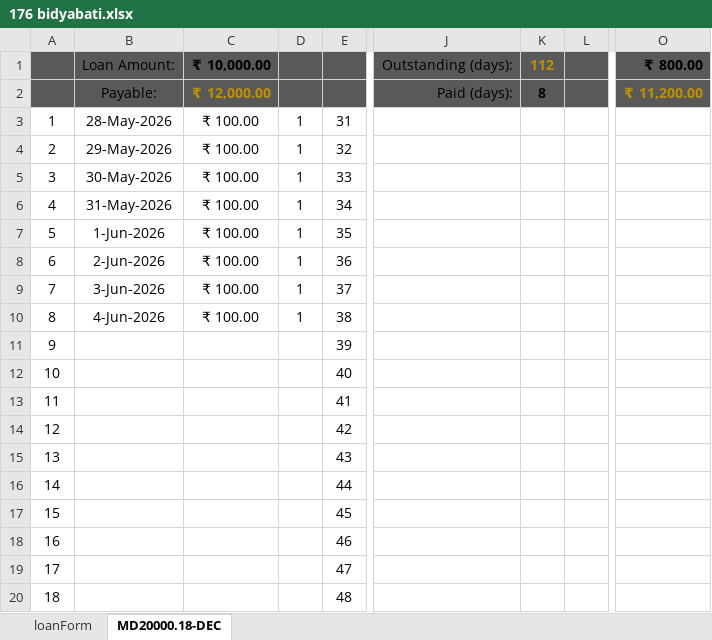
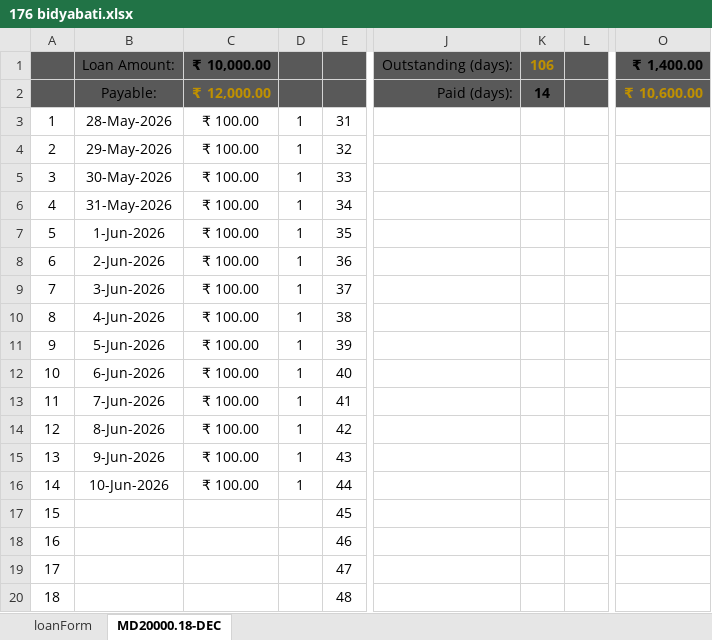
Before and after one commit to aboongm/tungfamFinance, an Excel workbook: LoanOfficer-A/2026/176 bidyabati.xlsx, sheet MD20000.18-DEC, drawn as a sheet; only a part is shown, gaps mark what is left out; values as stored, in another font and other column widths than the file's, no borders; the diff names each change by its address in the sheet, - before the commit and + after, or states it on an @@ line.

```diff
--- a/LoanOfficer-A/2026/176 bidyabati.xlsx (sheet MD20000.18-DEC)
+++ b/LoanOfficer-A/2026/176 bidyabati.xlsx (sheet MD20000.18-DEC)
-K1: 112
+K1: 106
-O1: ₹ 800.00
+O1: ₹ 1,400.00
-K2: 8
+K2: 14
-O2: ₹ 11,200.00
+O2: ₹ 10,600.00
-B11: (empty)
+B11: 5-Jun-2026
-C11:C16: (empty)
+C11:C16: ₹ 100.00
-D11:D16: (empty)
+D11:D16: 1
-B12: (empty)
+B12: 6-Jun-2026
-B13: (empty)
+B13: 7-Jun-2026
-B14: (empty)
+B14: 8-Jun-2026
-B15: (empty)
+B15: 9-Jun-2026
-B16: (empty)
+B16: 10-Jun-2026
```
Also changed, not shown: LoanOfficer-A/2026/163 kamala.xlsx, LoanOfficer-A/2026/182 renita.xlsx, 22 other files.
